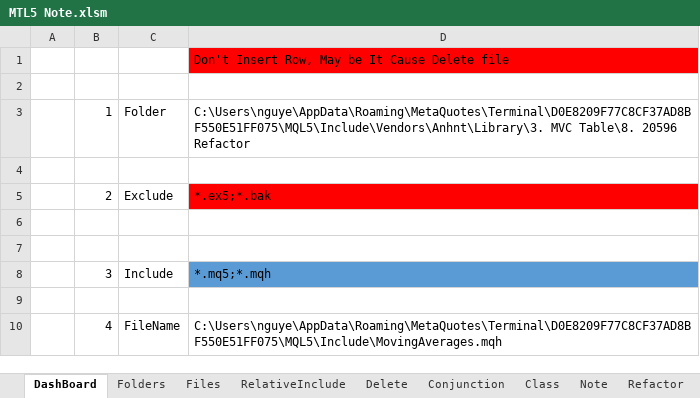
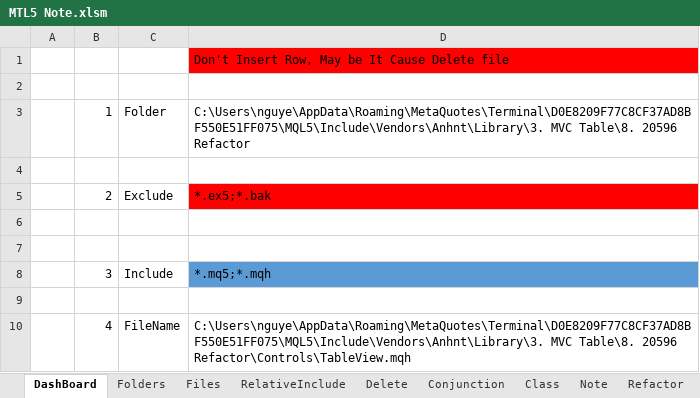
Before and after one commit to nguyentuananh921/MT5-Dev, an Excel workbook: Experts/Anhnt/Document/MTL5 Note.xlsm, sheet DashBoard, drawn as a sheet; values as stored, in another font and other column widths than the file's, no borders; charts and pictures not drawn; the diff names each change by its address in the sheet, - before the commit and + after, or states it on an @@ line.

```diff
--- a/Experts/Anhnt/Document/MTL5 Note.xlsm (sheet DashBoard)
+++ b/Experts/Anhnt/Document/MTL5 Note.xlsm (sheet DashBoard)
-D10: C:\Users\nguye\AppData\Roaming\MetaQuotes\Terminal\D0E8209F77C8CF37AD8BF550E51FF075\MQL5\Include\MovingAverages.mqh
+D10: C:\Users\nguye\AppData\Roaming\MetaQuotes\Terminal\D0E8209F77C8CF37AD8BF550E51FF075\MQL5\Include\Vendors\Anhnt\Library\3. MVC Table\8. 20596 Refactor\Controls\TableView.mqh
```
Also changed, not shown: sheet Class, sheet Files, sheet RelativeInclude, sheet Folders, sheet IncludeGuard, sheet Delete, charts or pictures, Experts/Anhnt/Document/MQL5 Note/2026 0407 MVC Refactor.xlsx, 56 other files.
